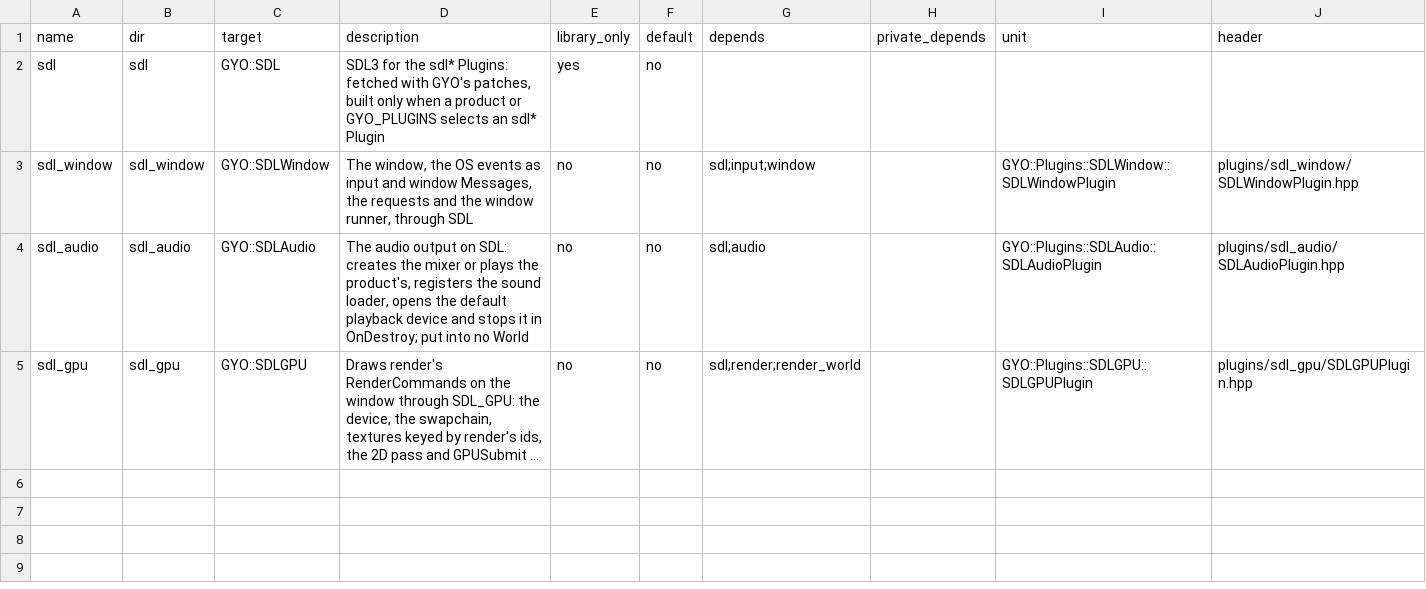
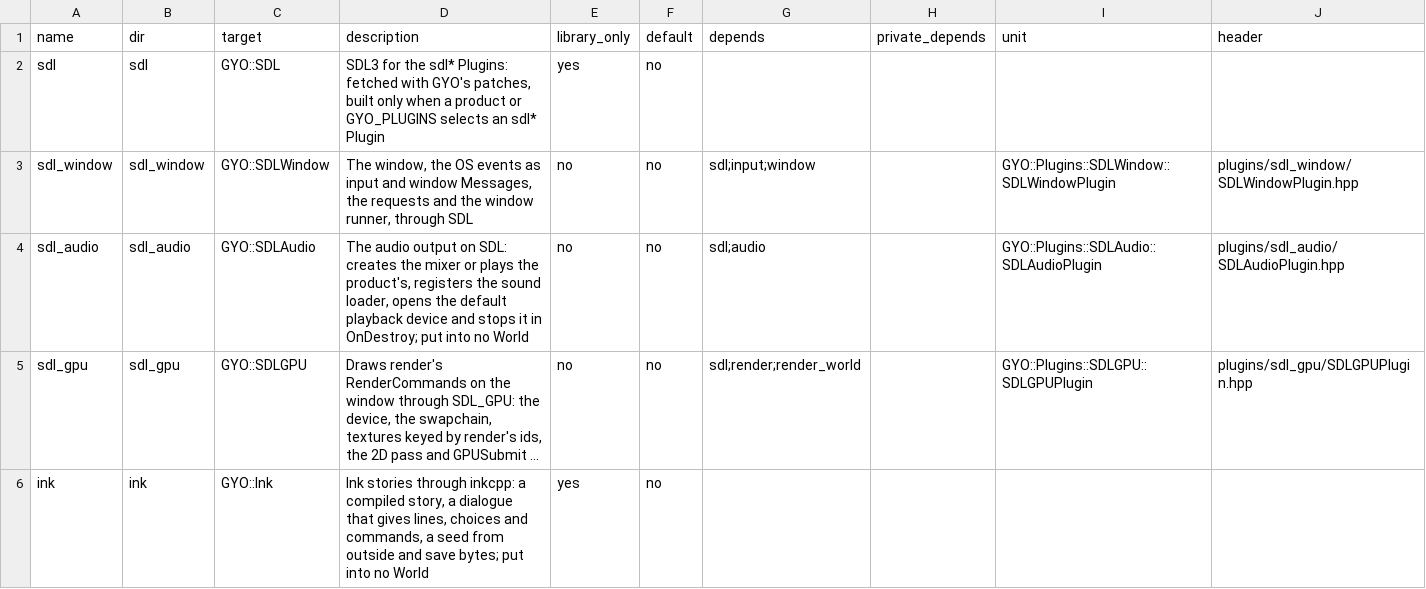
Before and after one commit to yojinn-io/GYO-Engine, a CSV file: config/plugins.csv, drawn as a sheet; long unchanged cells end in …; the diff names each change by its address in the sheet, - before the commit and + after, or states it on an @@ line.

```diff
--- a/config/plugins.csv
+++ b/config/plugins.csv
+row 6: ink | ink | GYO::Ink | Ink stories through inkcpp: a compiled story, a dialogue that gives lines, choices and commands, a seed from outside and save bytes; put into no World | yes | no
```
Also changed, not shown: 22 other files.
